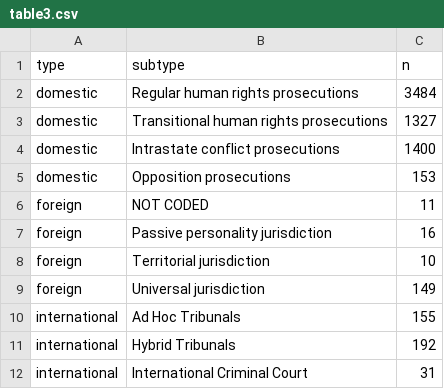
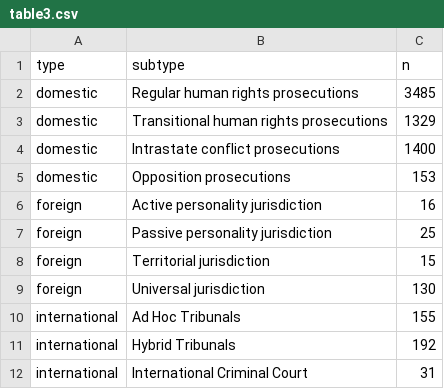
Before and after one commit to tjetdata/tjet-db, a CSV file: descriptives/table3.csv, drawn as a sheet.

Commit message:
descriptive figures

```diff
--- a/descriptives/table3.csv
+++ b/descriptives/table3.csv
@@ -1,10 +1,10 @@
 type,subtype,n
-domestic,Regular human rights prosecutions,3484
-domestic,Transitional human rights prosecutions,1327
+domestic,Regular human rights prosecutions,3485
+domestic,Transitional human rights prosecutions,1329
 domestic,Intrastate conflict prosecutions,1400
 domestic,Opposition prosecutions,153
-foreign,NOT CODED,11
-foreign,Passive personality jurisdiction,16
-foreign,Territorial jurisdiction,10
-foreign,Universal jurisdiction,149
+foreign,Active personality jurisdiction,16
+foreign,Passive personality jurisdiction,25
+foreign,Territorial jurisdiction,15
+foreign,Universal jurisdiction,130
 international,Ad Hoc Tribunals,155
```
Also changed, not shown: descriptives/table1.csv, 27 other files.
